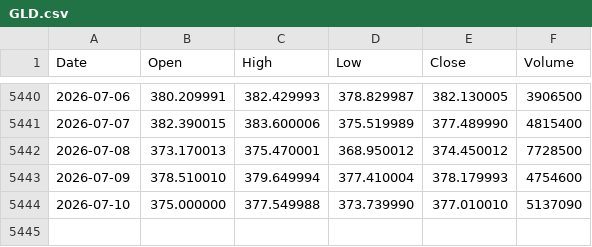
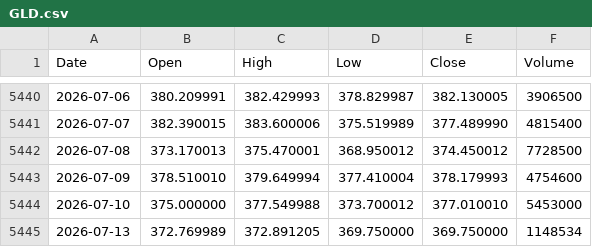
Before and after one commit to LynchDyl/Trading-, a CSV file: data/GLD.csv, drawn as a sheet; only a part is shown, gaps mark what is left out.

```diff
--- a/data/GLD.csv
+++ b/data/GLD.csv
@@ -5443,2 +5443,3 @@ Date,Open,High,Low,Close,Volume
 2026-07-09,378.510010,379.649994,377.410004,378.179993,4754600
-2026-07-10,375.000000,377.549988,373.739990,377.010010,5137090
+2026-07-10,375.000000,377.549988,373.700012,377.010010,5453000
+2026-07-13,372.769989,372.891205,369.750000,369.750000,1148534
```
Also changed, not shown: data/BTC.csv, data/IWM.csv, 18 other files.
